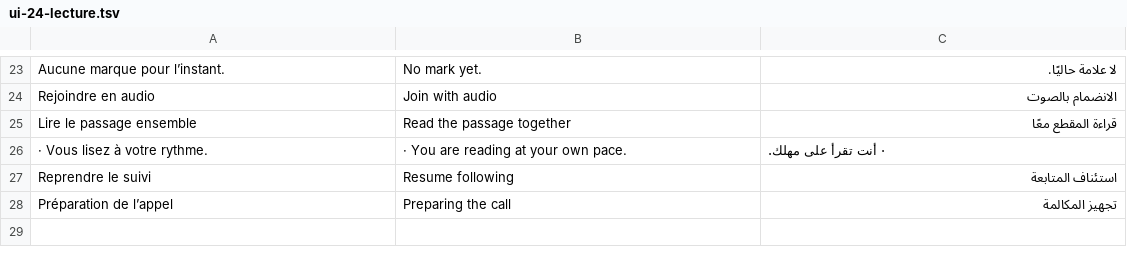
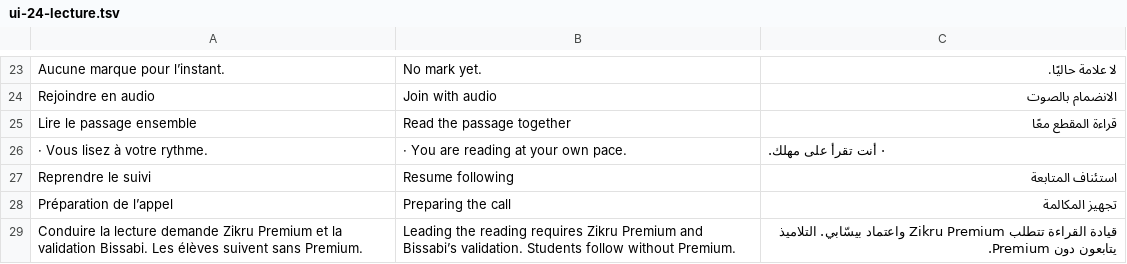
Before and after one commit to mohamadalhabib92/zikru, a TSV file: i18n/ui-24-lecture.tsv, drawn as a sheet; only a part is shown, gaps mark what is left out.

```diff
--- a/i18n/ui-24-lecture.tsv
+++ b/i18n/ui-24-lecture.tsv
@@ -28 +28,2 @@ Reprendre le suivi	Resume following	استئناف المتابعة
 Préparation de l’appel	Preparing the call	تجهيز المكالمة
+Conduire la lecture demande Zikru Premium et la validation Bissabi. Les élèves suivent sans Premium.	Leading the reading requires Zikru Premium and Bissabi’s validation. Students follow without Premium.	قيادة القراءة تتطلب Zikru Premium واعتماد بيسّابي. التلاميذ يتابعون دون Premium.
```
Also changed, not shown: i18n/de/ui-19-appels.tsv, i18n/de/ui-24-lecture.tsv, 16 other files.
